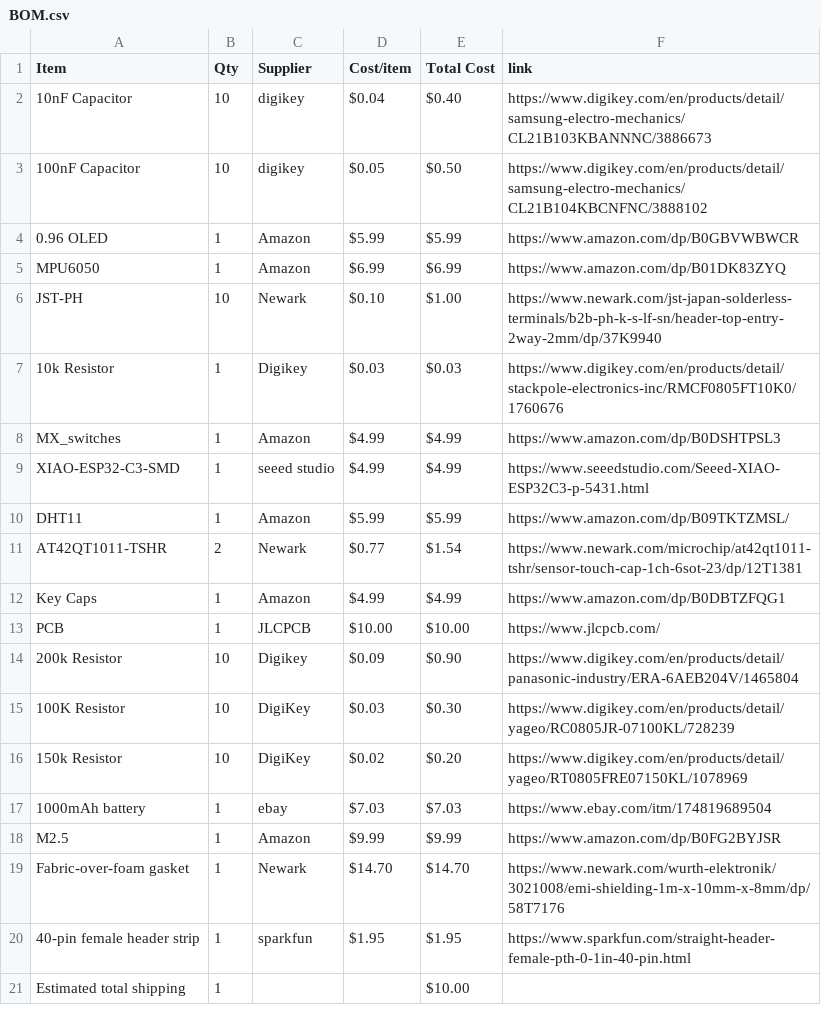
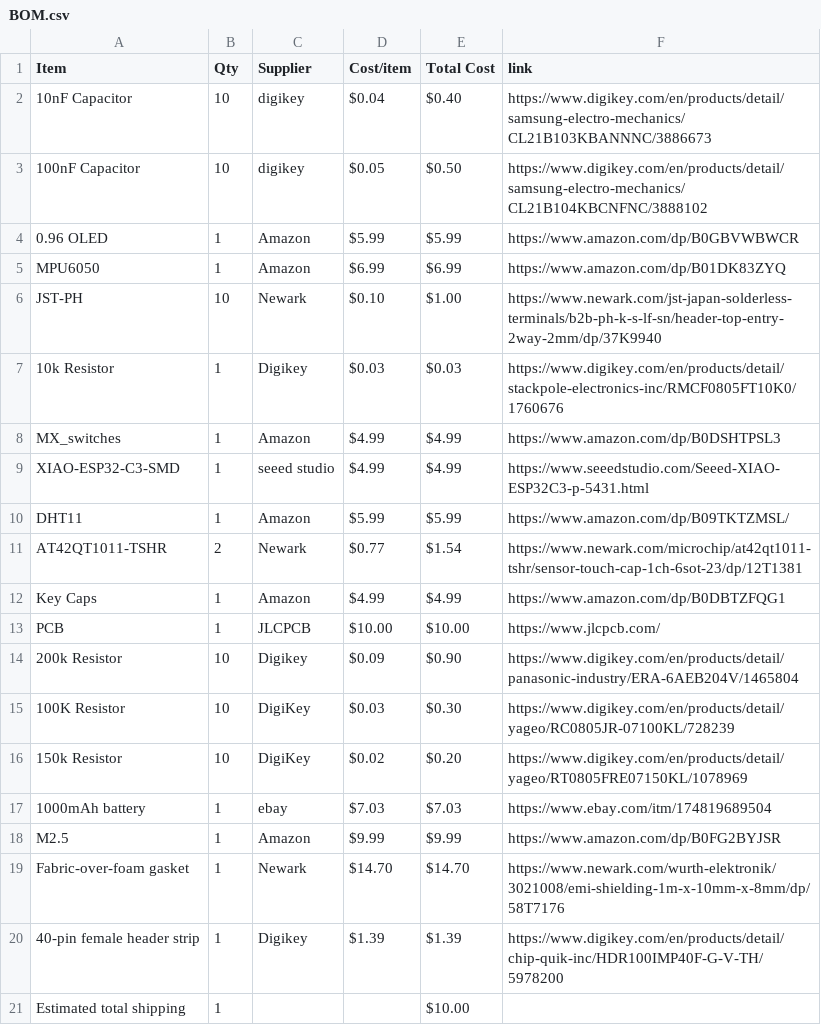
Before and after one commit to Esther-365/my-first-hardware-project, a CSV file: BOM.csv, drawn as a sheet.

```diff
--- a/BOM.csv
+++ b/BOM.csv
@@ -19,3 +19,3 @@ M2.5,1,Amazon,$9.99,$9.99,https://www.amazon.com/dp/B0FG2BYJSR
 Fabric-over-foam gasket,1,Newark,$14.70,$14.70,https://www.newark.com/wurth-elektronik/3021008/emi-shielding-1m-x-10mm-x-8mm/dp/58T7176
-40-pin female header strip,1,sparkfun,$1.95,$1.95,https://www.sparkfun.com/straight-header-female-pth-0-1in-40-pin.html
+40-pin female header strip,1,Digikey,$1.39,$1.39,https://www.digikey.com/en/products/detail/chip-quik-inc/HDR100IMP40F-G-V-TH/5978200
 Estimated total shipping,1,,,$10.00,
```
Also changed, not shown: 1 other file.
